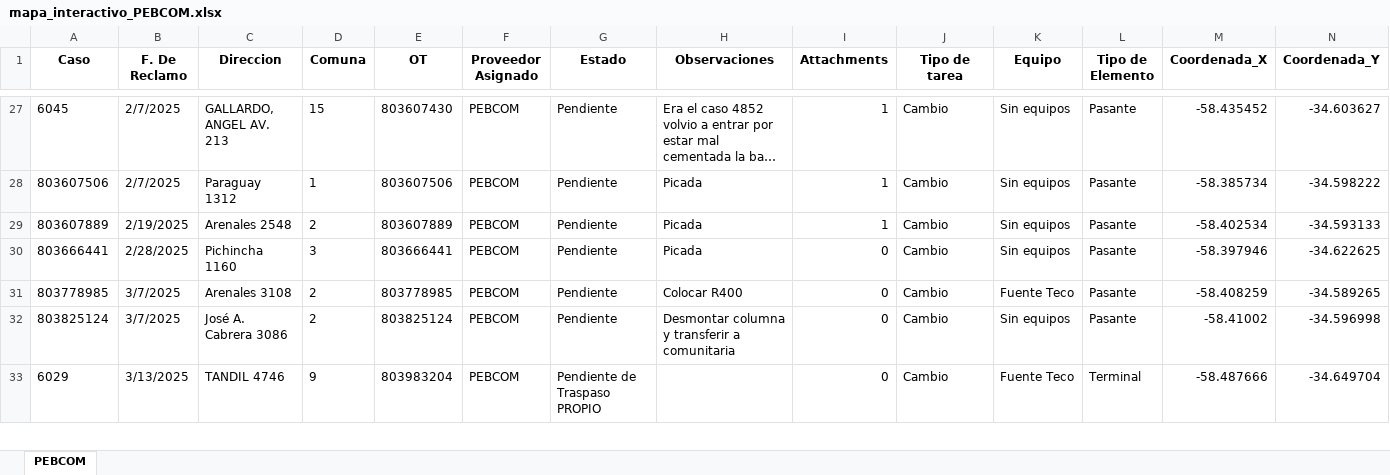
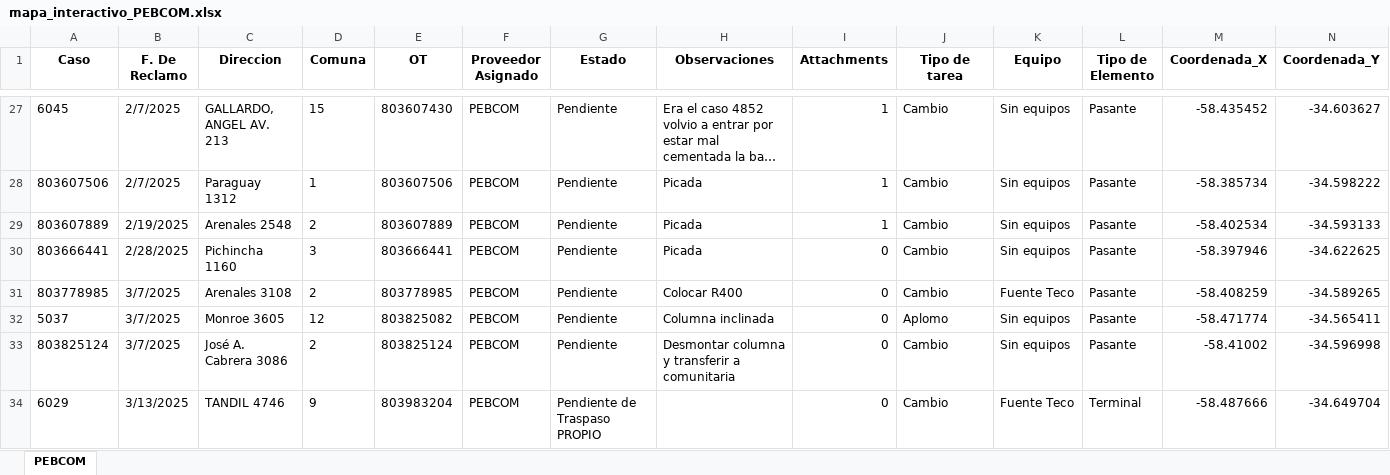
Before and after one commit to gestiondereclamosteco/pebcom, an Excel workbook: mapa_interactivo_PEBCOM.xlsx, sheet PEBCOM, drawn as a sheet; only a part is shown, gaps mark what is left out; long unchanged cells end in …; values as stored, in another font and other column widths than the file's, no borders; rows hold the shown columns only; the diff names each change by its address in the sheet, - before the commit and + after, or states it on an @@ line.

Commit message:
🔄 Actualización automática del mapa (2025-08-25 09:46:16)

```diff
--- a/mapa_interactivo_PEBCOM.xlsx (sheet PEBCOM)
+++ b/mapa_interactivo_PEBCOM.xlsx (sheet PEBCOM)
+row 32: 5037 | 3/7/2025 | Monroe 3605 | 12 | 803825082 | PEBCOM | Pendiente | Columna inclinada | 0 | Aplomo | Sin equipos | Pasante | -58.471774 | -34.565411
```
Also changed, not shown: 1 other file.
